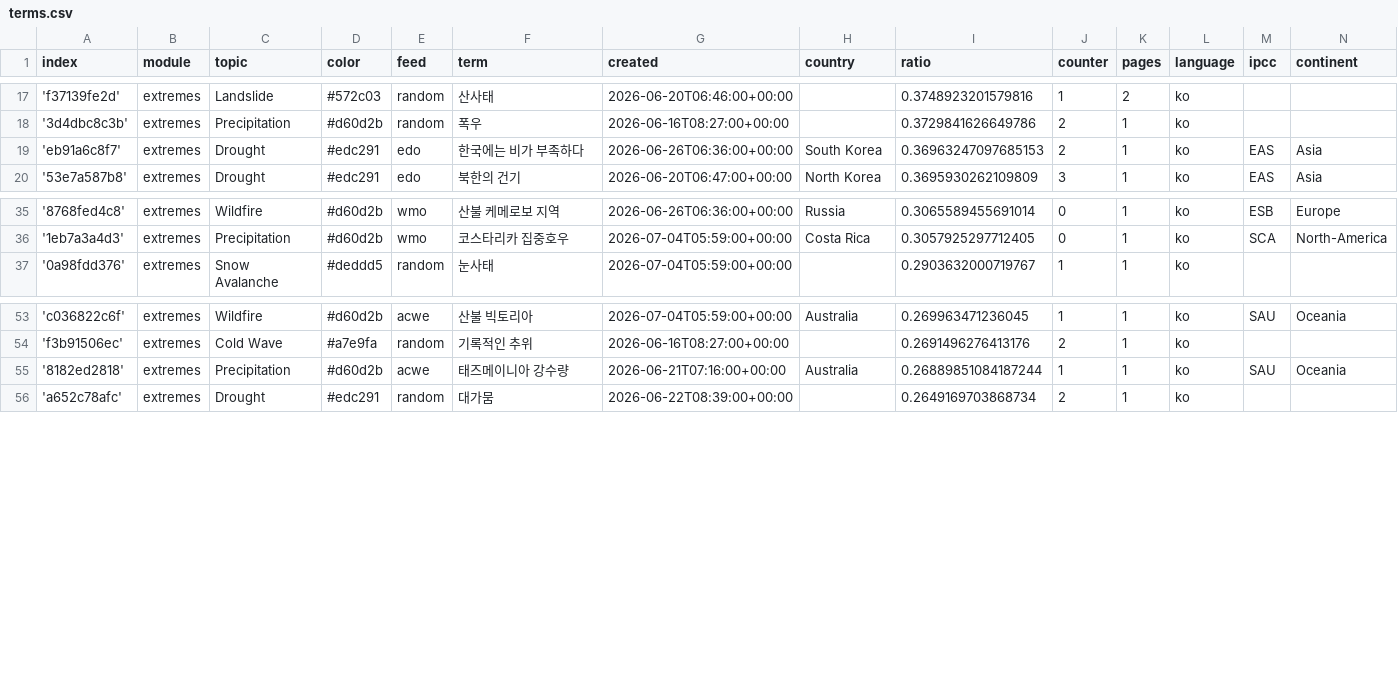
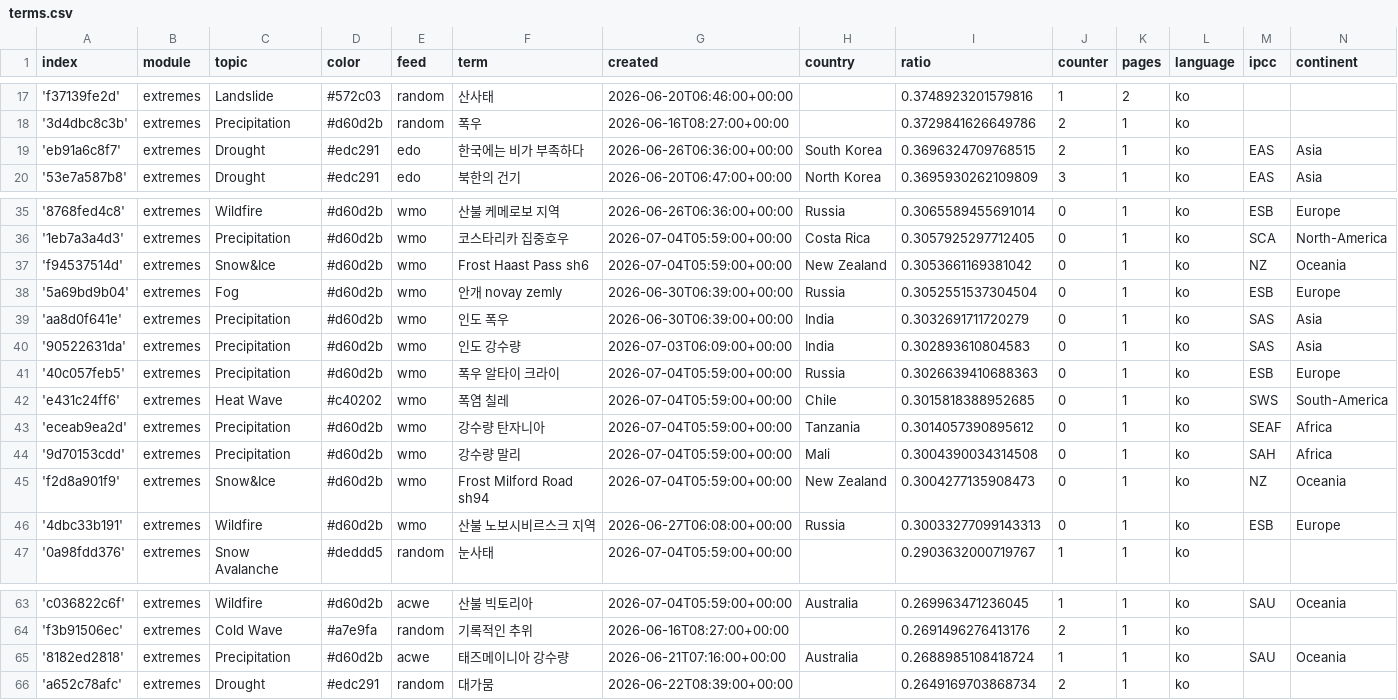
Before and after one commit to kamic-news/koreanExtremes, a CSV file: terms.csv, drawn as a sheet; only a part is shown, gaps mark what is left out.

Commit message:
Commit from GitHub Actions (import:0.0)

```diff
--- a/terms.csv
+++ b/terms.csv
@@ -18,3 +18,3 @@ index,module,topic,color,feed,term,created,country,ratio,counter,pages,language,
 '3d4dbc8c3b',extremes,Precipitation,#d60d2b,random,폭우,2026-06-16T08:27:00+00:00,,0.3729841626649786,2,1,ko,,
-'eb91a6c8f7',extremes,Drought,#edc291,edo,한국에는 비가 부족하다,2026-06-26T06:36:00+00:00,South Korea,0.36963247097685153,2,1,ko,EAS,Asia
+'eb91a6c8f7',extremes,Drought,#edc291,edo,한국에는 비가 부족하다,2026-06-26T06:36:00+00:00,South Korea,0.3696324709768515,2,1,ko,EAS,Asia
 '53e7a587b8',extremes,Drought,#edc291,edo,북한의 건기,2026-06-20T06:47:00+00:00,North Korea,0.3695930262109809,3,1,ko,EAS,Asia
@@ -36,2 +36,12 @@ index,module,topic,color,feed,term,created,country,ratio,counter,pages,language,
 '1eb7a3a4d3',extremes,Precipitation,#d60d2b,wmo,코스타리카 집중호우,2026-07-04T05:59:00+00:00,Costa Rica,0.3057925297712405,0,1,ko,SCA,North-America
+'f94537514d',extremes,Snow&Ice,#d60d2b,wmo,Frost Haast Pass sh6,2026-07-04T05:59:00+00:00,New Zealand,0.3053661169381042,0,1,ko,NZ,Oceania
+'5a69bd9b04',extremes,Fog,#d60d2b,wmo,안개 novay zemly,2026-06-30T06:39:00+00:00,Russia,0.3052551537304504,0,1,ko,ESB,Europe
+'aa8d0f641e',extremes,Precipitation,#d60d2b,wmo,인도 폭우,2026-06-30T06:39:00+00:00,India,0.3032691711720279,0,1,ko,SAS,Asia
+'90522631da',extremes,Precipitation,#d60d2b,wmo,인도 강수량,2026-07-03T06:09:00+00:00,India,0.302893610804583,0,1,ko,SAS,Asia
+'40c057feb5',extremes,Precipitation,#d60d2b,wmo,폭우 알타이 크라이,2026-07-04T05:59:00+00:00,Russia,0.3026639410688363,0,1,ko,ESB,Europe
+'e431c24ff6',extremes,Heat Wave,#c40202,wmo,폭염 칠레,2026-07-04T05:59:00+00:00,Chile,0.3015818388952685,0,1,ko,SWS,South-America
+'eceab9ea2d',extremes,Precipitation,#d60d2b,wmo,강수량 탄자니아,2026-07-04T05:59:00+00:00,Tanzania,0.3014057390895612,0,1,ko,SEAF,Africa
+'9d70153cdd',extremes,Precipitation,#d60d2b,wmo,강수량 말리,2026-07-04T05:59:00+00:00,Mali,0.3004390034314508,0,1,ko,SAH,Africa
+'f2d8a901f9',extremes,Snow&Ice,#d60d2b,wmo,Frost Milford Road sh94,2026-07-04T05:59:00+00:00,New Zealand,0.3004277135908473,0,1,ko,NZ,Oceania
+'4dbc33b191',extremes,Wildfire,#d60d2b,wmo,산불 노보시비르스크 지역,2026-06-27T06:08:00+00:00,Russia,0.30033277099143313,0,1,ko,ESB,Europe
 '0a98fdd376',extremes,Snow Avalanche,#deddd5,random,눈사태,2026-07-04T05:59:00+00:00,,0.2903632000719767,1,1,ko,,
@@ -54,3 +64,3 @@ index,module,topic,color,feed,term,created,country,ratio,counter,pages,language,
 'f3b91506ec',extremes,Cold Wave,#a7e9fa,random,기록적인 추위,2026-06-16T08:27:00+00:00,,0.2691496276413176,2,1,ko,,
-'8182ed2818',extremes,Precipitation,#d60d2b,acwe,태즈메이니아 강수량,2026-06-21T07:16:00+00:00,Australia,0.26889851084187244,1,1,ko,SAU,Oceania
+'8182ed2818',extremes,Precipitation,#d60d2b,acwe,태즈메이니아 강수량,2026-06-21T07:16:00+00:00,Australia,0.2688985108418724,1,1,ko,SAU,Oceania
 'a652c78afc',extremes,Drought,#edc291,random,대가뭄,2026-06-22T08:39:00+00:00,,0.2649169703868734,2,1,ko,,
```
